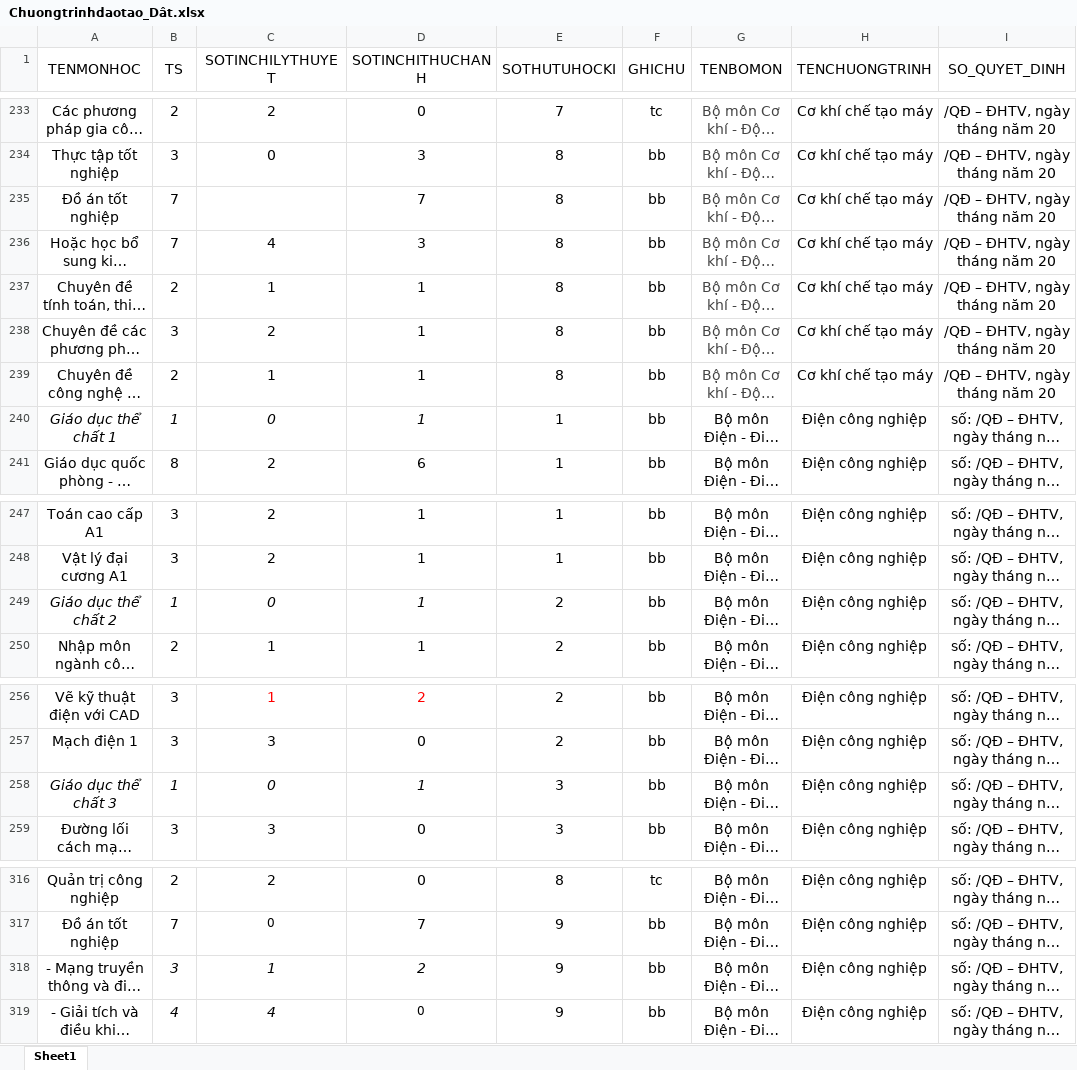
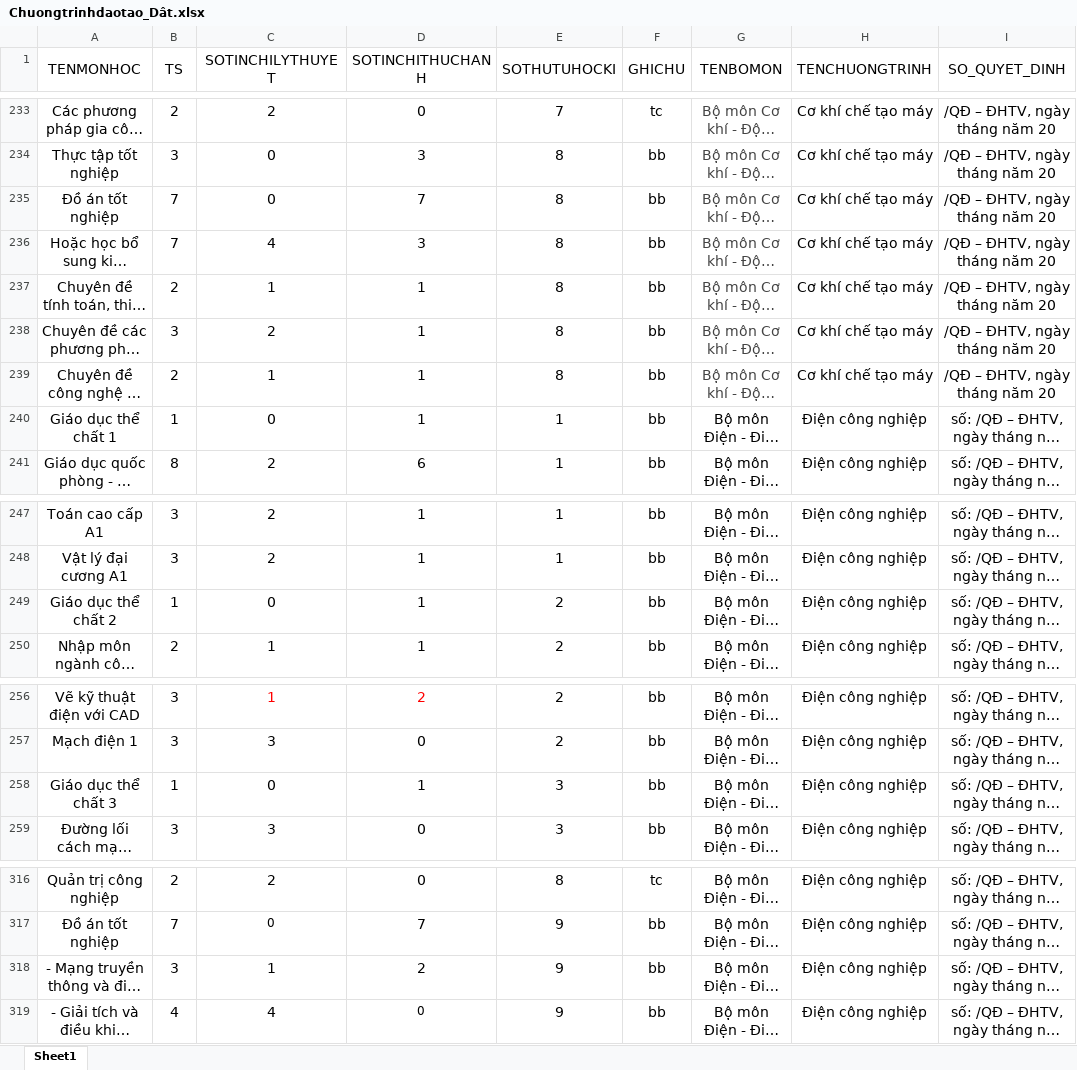
Before and after one commit to tinthanhtv2014/Application-Managing-and-Optimizing-Faculty-Teaching-Hours, an Excel workbook: Tài liệu/Chuongtrinhdaotao_Dât.xlsx, sheet Sheet1, drawn as a sheet; only a part is shown, gaps mark what is left out; long unchanged cells end in …; values as stored, in another font and other column widths than the file's, no borders; the diff names each change by its address in the sheet, - before the commit and + after, or states it on an @@ line.

```diff
--- a/Tài liệu/Chuongtrinhdaotao_Dât.xlsx (sheet Sheet1)
+++ b/Tài liệu/Chuongtrinhdaotao_Dât.xlsx (sheet Sheet1)
-C235 (SOTINCHILYTHUYET): (empty)
+C235 (SOTINCHILYTHUYET): 0
-A240:D240 italic: on
+A240:D240 italic: off
-A249:D249 italic: on
+A249:D249 italic: off
-A258:D258 italic: on
+A258:D258 italic: off
-B318:D318 italic: on
+B318:D318 italic: off
-B319:C319 italic: on
+B319:C319 italic: off
```
Also changed, not shown: 4 other files.
